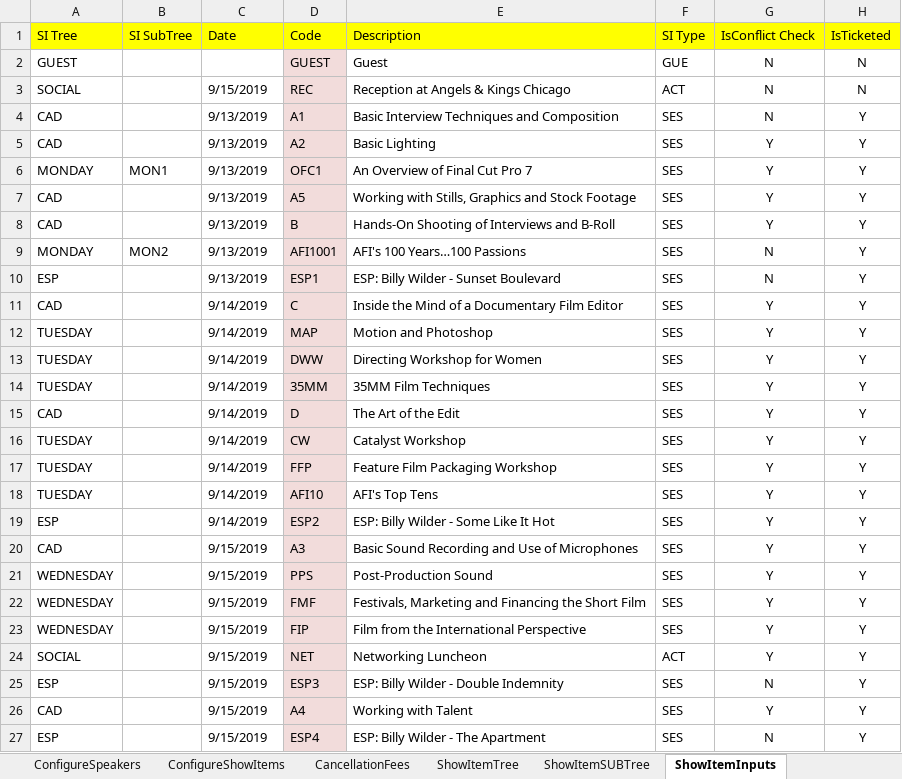
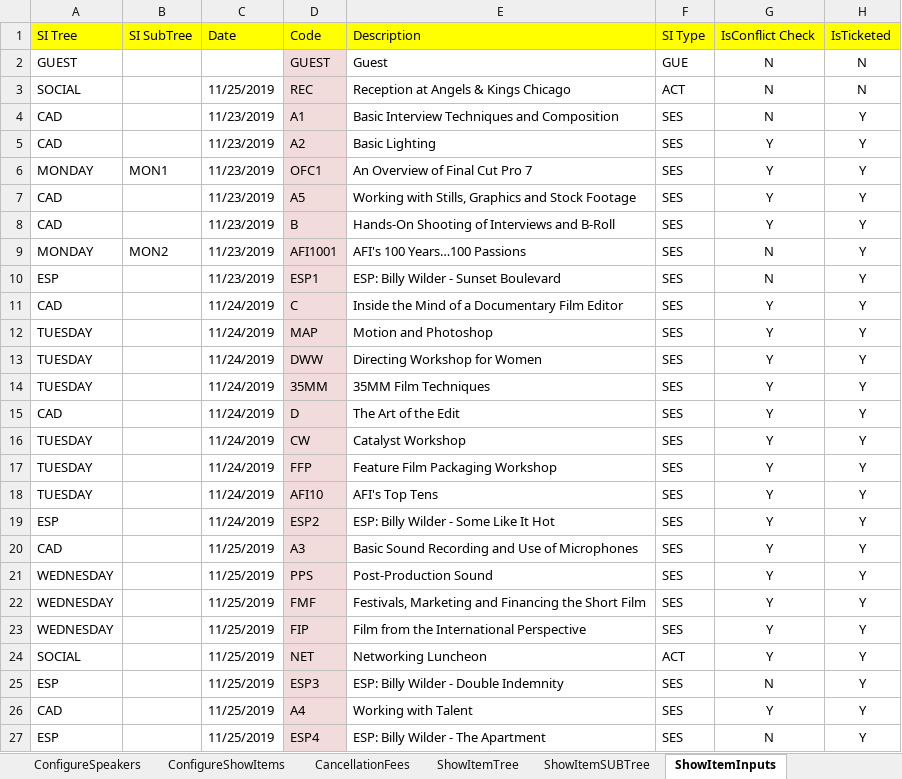
Before and after one commit to ExperientAutomation/ShowBuild, an Excel workbook: src/showbuild/xls/B suite.xlsx, sheet ShowItemInputs, drawn as a sheet; only a part is shown; values as stored, in another font and other column widths than the file's, no borders; the diff names each change by its address in the sheet, - before the commit and + after, or states it on an @@ line.

```diff
--- a/src/showbuild/xls/B suite.xlsx (sheet ShowItemInputs)
+++ b/src/showbuild/xls/B suite.xlsx (sheet ShowItemInputs)
-C3 (Date): 9/15/2019
+C3 (Date): 11/25/2019
-C4:C10 (Date): 9/13/2019
+C4:C10 (Date): 11/23/2019
-C11:C19 (Date): 9/14/2019
+C11:C19 (Date): 11/24/2019
-C20:C27 (Date): 9/15/2019
+C20:C27 (Date): 11/25/2019
```
Also changed, not shown: 56 other files.
